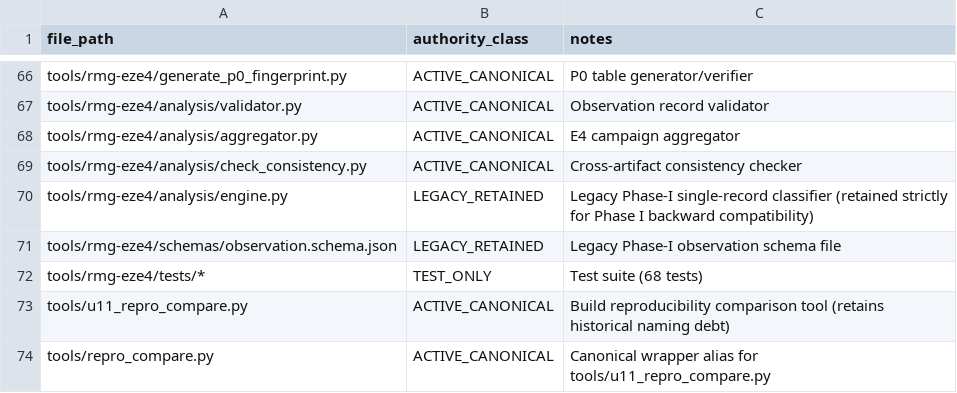
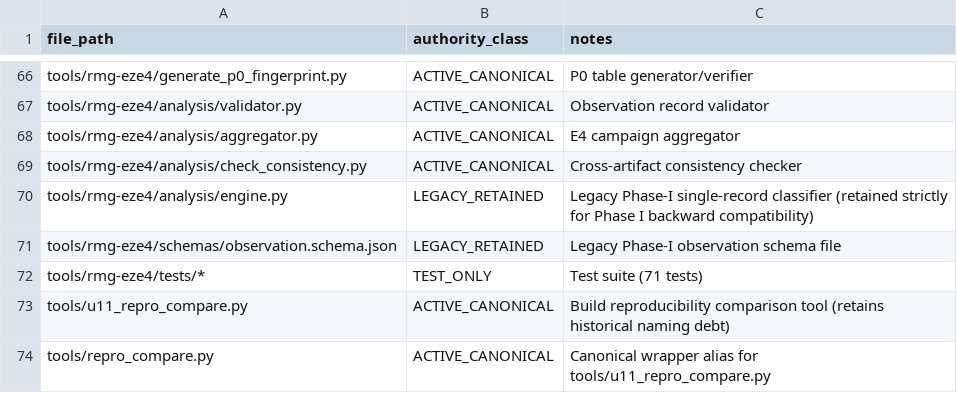
Before and after one commit to Mark19000/sm-x510-linux-bringup, a CSV file: docs/rmg-eze4/audit/ARTIFACT_AUTHORITY_MAP.csv, drawn as a sheet; only a part is shown, gaps mark what is left out.

```diff
--- a/docs/rmg-eze4/audit/ARTIFACT_AUTHORITY_MAP.csv
+++ b/docs/rmg-eze4/audit/ARTIFACT_AUTHORITY_MAP.csv
@@ -71,3 +71,3 @@ tools/rmg-eze4/analysis/engine.py,LEGACY_RETAINED,Legacy Phase-I single-record c
 tools/rmg-eze4/schemas/observation.schema.json,LEGACY_RETAINED,Legacy Phase-I observation schema file
-tools/rmg-eze4/tests/*,TEST_ONLY,Test suite (68 tests)
+tools/rmg-eze4/tests/*,TEST_ONLY,Test suite (71 tests)
 tools/u11_repro_compare.py,ACTIVE_CANONICAL,Build reproducibility comparison tool (retains historical naming debt)
```
Also changed, not shown: 2 other files.
